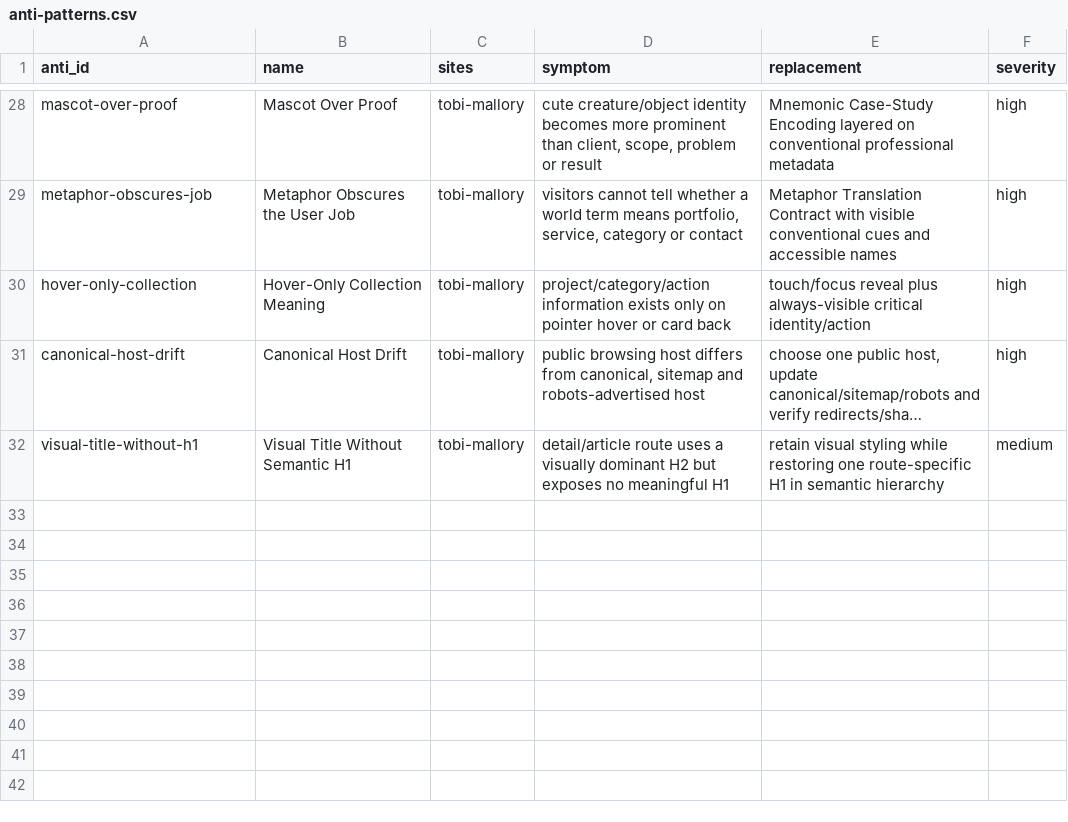
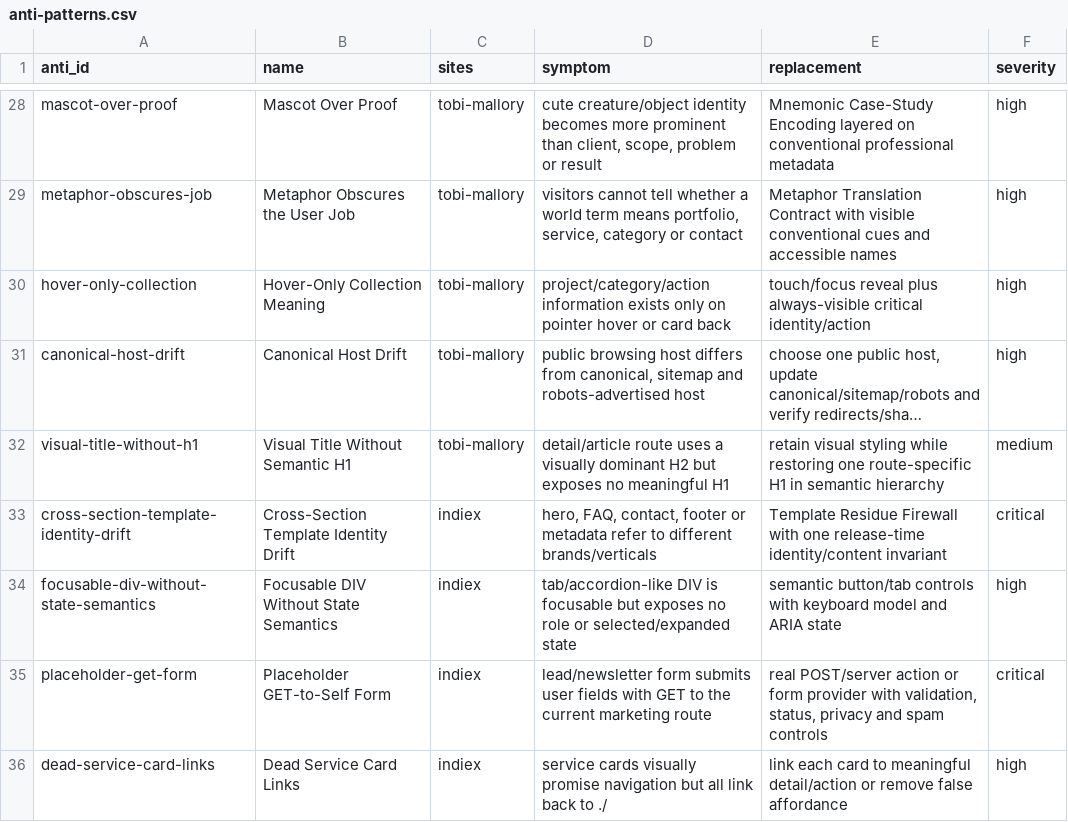
Before and after one commit to liquid8796/elite-frontend-design, a CSV file: skills/elite-frontend-design/references/modules/distilled-web-toolkit/data/anti-patterns.csv, drawn as a sheet; only a part is shown, gaps mark what is left out; long unchanged cells end in …; the diff names each change by its address in the sheet, - before the commit and + after, or states it on an @@ line.

```diff
--- a/skills/elite-frontend-design/references/modules/distilled-web-toolkit/data/anti-patterns.csv
+++ b/skills/elite-frontend-design/references/modules/distilled-web-toolkit/data/anti-patterns.csv
+row 33: cross-section-template-identity-drift | Cross-Section Template Identity Drift | indiex | hero, FAQ, contact, footer or metadata refer to different brands/verticals | Template Residue Firewall with one release-time identity/content invariant | critical
+row 34: focusable-div-without-state-semantics | Focusable DIV Without State Semantics | indiex | tab/accordion-like DIV is focusable but exposes no role or selected/expanded state | semantic button/tab controls with keyboard model and ARIA state | high
+row 35: placeholder-get-form | Placeholder GET-to-Self Form | indiex | lead/newsletter form submits user fields with GET to the current marketing route | real POST/server action or form provider with validation, status, privacy and spam controls | critical
+row 36: dead-service-card-links | Dead Service Card Links | indiex | service cards visually promise navigation but all link back to ./ | link each card to meaningful detail/action or remove false affordance | high
```
Also changed, not shown: skills/elite-frontend-design/references/modules/distilled-web-toolkit/data/component-recipes.csv, skills/elite-frontend-design/references/modules/distilled-web-toolkit/data/design-profiles.csv, 25 other files.
